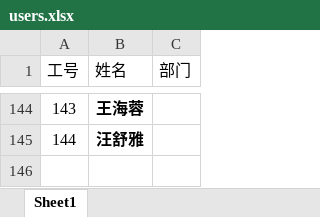
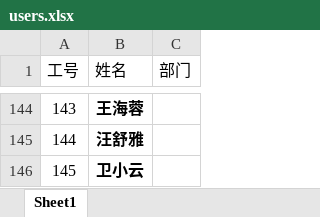
Before and after one commit to BryanYang/lottery, an Excel workbook: server/data/users.xlsx, sheet Sheet1, drawn as a sheet; only a part is shown, gaps mark what is left out; values as stored, in another font and other column widths than the file's, no borders; the diff names each change by its address in the sheet, - before the commit and + after, or states it on an @@ line.

```diff
--- a/server/data/users.xlsx (sheet Sheet1)
+++ b/server/data/users.xlsx (sheet Sheet1)
+row 146: 145 | 卫小云
```
Also changed, not shown: 2 other files.
